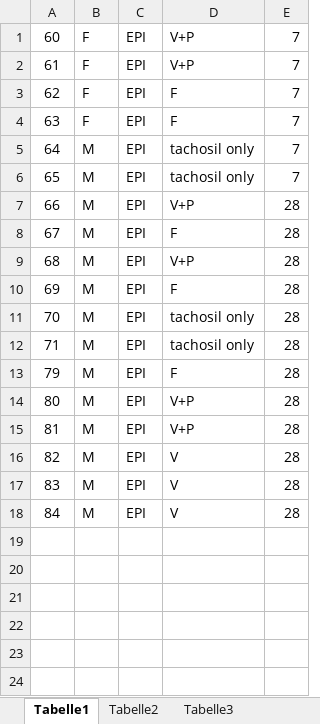
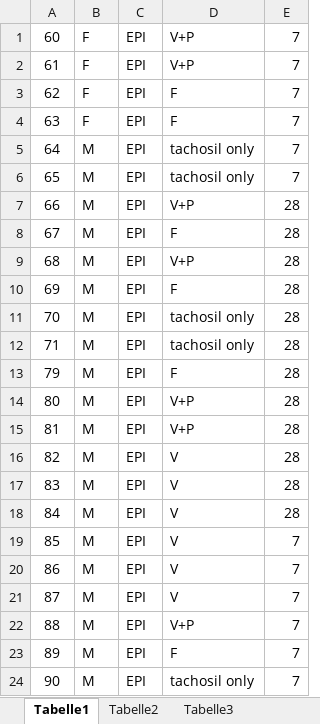
Before and after one commit to habi/heart-neoangiogenesis, an Excel workbook: Animals.xlsx, sheet Tabelle1, drawn as a sheet; values as stored, in another font and other column widths than the file's, no borders; the diff names each change by its address in the sheet, - before the commit and + after, or states it on an @@ line.

Commit message:
Add `Animals` XLS sheet
Ludovic updated it to the newest version

```diff
--- a/Animals.xlsx (sheet Tabelle1)
+++ b/Animals.xlsx (sheet Tabelle1)
+row 19: 85 | M | EPI | V | 7
+row 20: 86 | M | EPI | V | 7
+row 21: 87 | M | EPI | V | 7
+row 22: 88 | M | EPI | V+P | 7
+row 23: 89 | M | EPI | F | 7
+row 24: 90 | M | EPI | tachosil only | 7
```
